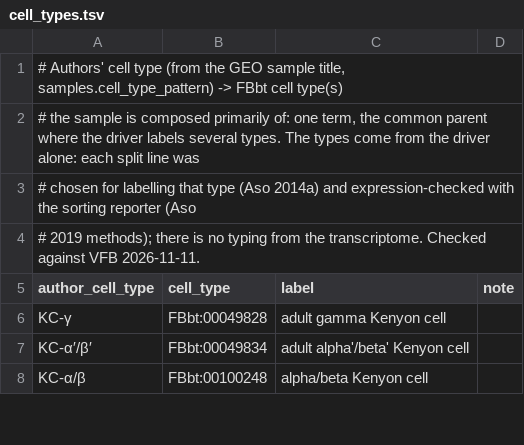
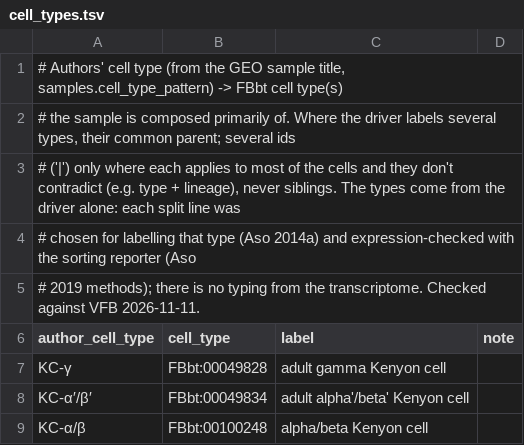
Before and after one commit to VirtualFlyBrain/vfb-EPseq-ontology, a TSV file: projects/aso_2019/cell_types.tsv, drawn as a sheet; only a part is shown.

```diff
--- a/projects/aso_2019/cell_types.tsv
+++ b/projects/aso_2019/cell_types.tsv
@@ -1,3 +1,4 @@
 # Authors' cell type (from the GEO sample title, samples.cell_type_pattern) -> FBbt cell type(s)
-# the sample is composed primarily of: one term, the common parent where the driver labels several types. The types come from the driver alone: each split line was
+# the sample is composed primarily of. Where the driver labels several types, their common parent; several ids
+# ('|') only where each applies to most of the cells and they don't contradict (e.g. type + lineage), never siblings. The types come from the driver alone: each split line was
 # chosen for labelling that type (Aso 2014a) and expression-checked with the sorting reporter (Aso
```
Also changed, not shown: 4 other files.
